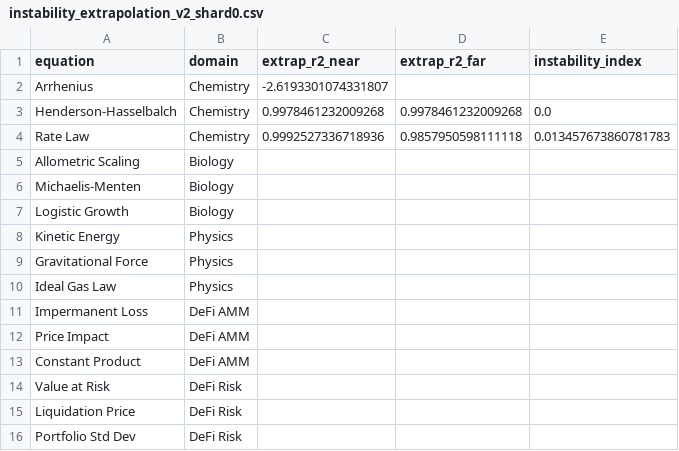
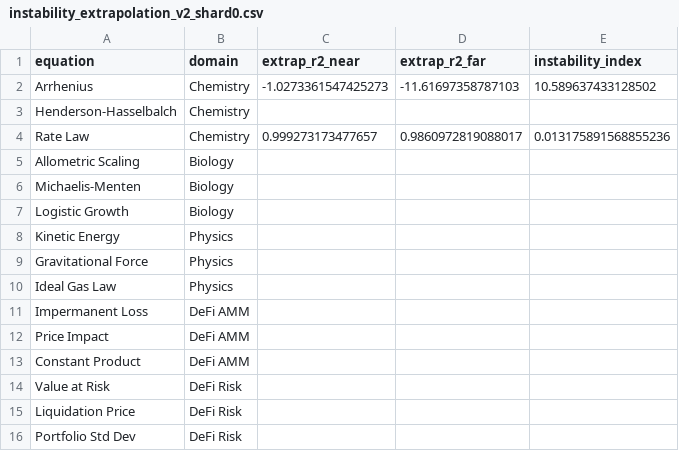
Before and after one commit to sednabcn/LLM-HypatiaX-REPRO, a CSV file: hypatiax/data/results/ablation/exp1_ablation_seed777/shards/instability_extrapolation_v2_shard0.csv, drawn as a sheet.

```diff
--- a/hypatiax/data/results/ablation/exp1_ablation_seed777/shards/instability_extrapolation_v2_shard0.csv
+++ b/hypatiax/data/results/ablation/exp1_ablation_seed777/shards/instability_extrapolation_v2_shard0.csv
@@ -1,5 +1,5 @@
 equation,domain,extrap_r2_near,extrap_r2_far,instability_index
-Arrhenius,Chemistry,-2.6193301074331807,,
-Henderson-Hasselbalch,Chemistry,0.9978461232009268,0.9978461232009268,0.0
-Rate Law,Chemistry,0.9992527336718936,0.9857950598111118,0.013457673860781783
+Arrhenius,Chemistry,-1.0273361547425273,-11.61697358787103,10.589637433128502
+Henderson-Hasselbalch,Chemistry,,,
+Rate Law,Chemistry,0.999273173477657,0.9860972819088017,0.013175891568855236
 Allometric Scaling,Biology,,,
```
Also changed, not shown: 9 other files.
